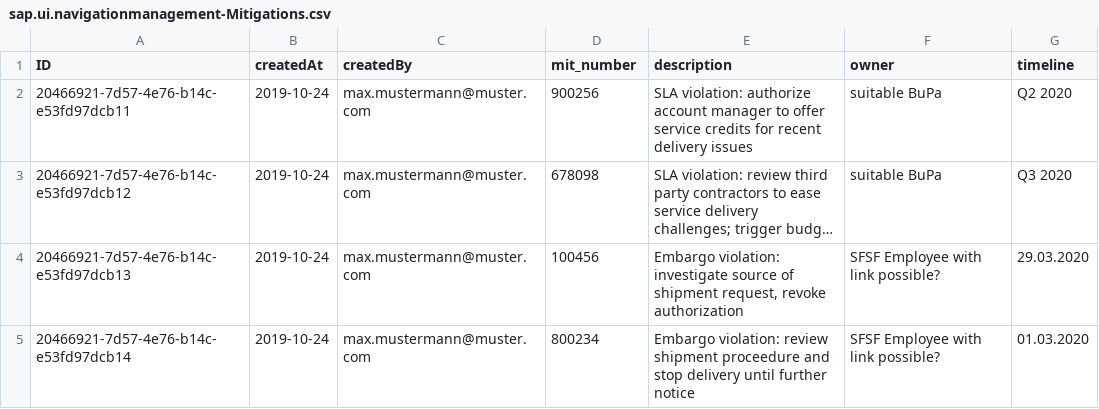
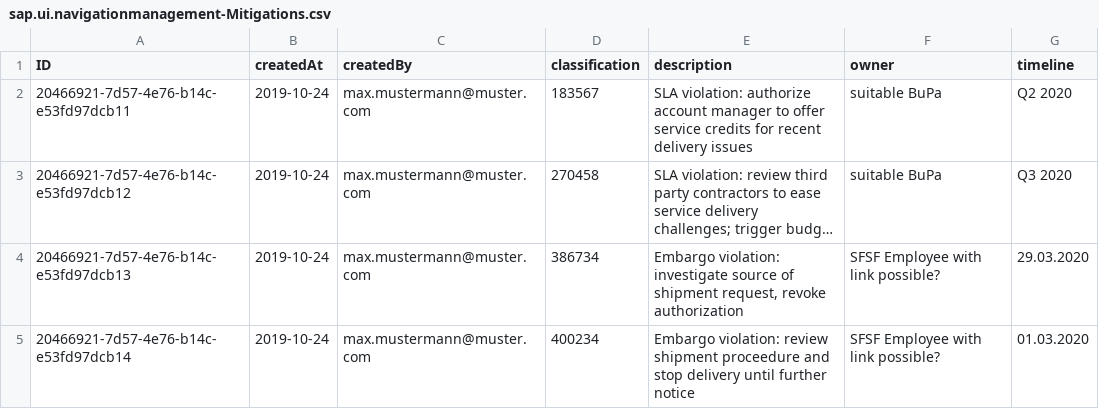
Before and after one commit to Eliasonetor/Intent-Based-Navigation, a CSV file: db/data/sap.ui.navigationmanagement-Mitigations.csv, drawn as a sheet; long unchanged cells end in …; the diff names each change by its address in the sheet, - before the commit and + after, or states it on an @@ line.

Commit message:
Working Cross Navigation

```diff
--- a/db/data/sap.ui.navigationmanagement-Mitigations.csv
+++ b/db/data/sap.ui.navigationmanagement-Mitigations.csv
-D1: mit_number
+D1: classification
-D2 (classification): 900256
+D2 (classification): 183567
-D3 (classification): 678098
+D3 (classification): 270458
-D4 (classification): 100456
+D4 (classification): 386734
-D5 (classification): 800234
+D5 (classification): 400234
```
Also changed, not shown: 19 other files.
